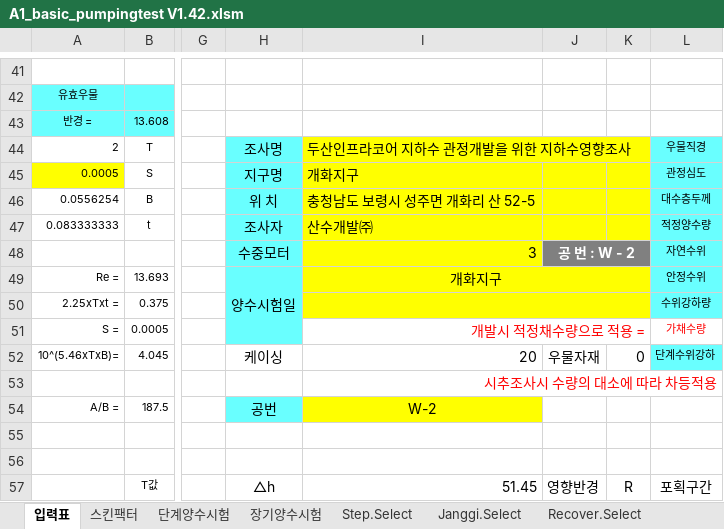
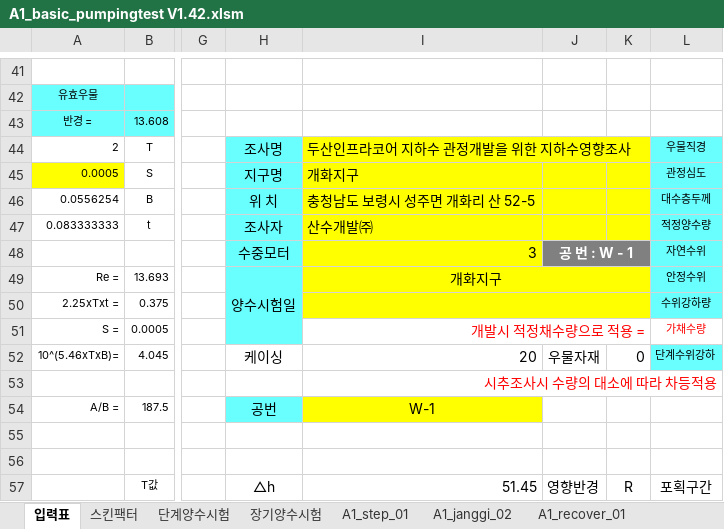
Before and after one commit to VB6Hobbyst7/02_Excel, an Excel workbook: XLS/A1_basic_pumpingtest V1.42.xlsm, sheet 입력표, drawn as a sheet; only a part is shown, gaps mark what is left out; values as stored, in another font and other column widths than the file's, no borders; charts and pictures not drawn; the diff names each change by its address in the sheet, - before the commit and + after, or states it on an @@ line.

```diff
--- a/XLS/A1_basic_pumpingtest V1.42.xlsm (sheet 입력표)
+++ b/XLS/A1_basic_pumpingtest V1.42.xlsm (sheet 입력표)
-sheet tab: Step.Select
+sheet tab: A1_step_01
-sheet tab: Janggi.Select
+sheet tab: A1_janggi_02
-sheet tab: Recover.Select
+sheet tab: A1_recover_01
-J48: 공 번 : W - 2
+J48: 공 번 : W - 1
-I54: W-2
+I54: W-1
```
Also changed, not shown: sheet 장기양수시험, sheet A1_recover_01, sheet A1_janggi_02, sheet A1_step_01, sheet 스킨팩터, sheet 단계양수시험, formulas that keep their value, charts or pictures.
